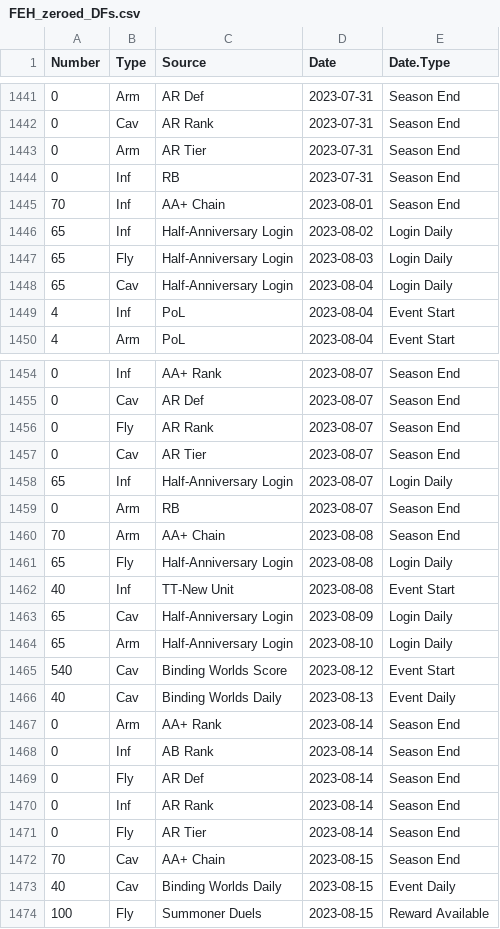
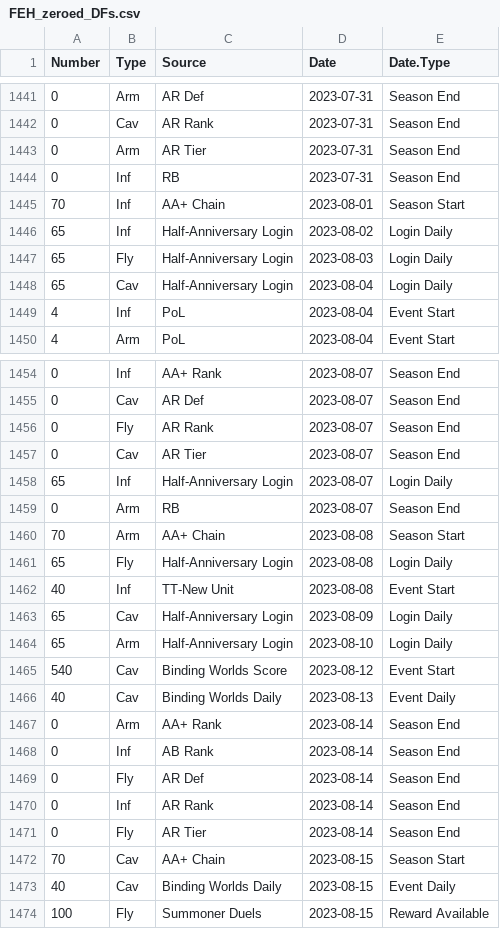
Before and after one commit to reddit-tthompson5/FEH_dragonflowers, a CSV file: FEH_zeroed_DFs.csv, drawn as a sheet; only a part is shown, gaps mark what is left out; the diff covers the shown part only.

Commit message:
Add files via upload
Actually corrected $Date.Type this time (I Hope)

```diff
--- a/FEH_zeroed_DFs.csv
+++ b/FEH_zeroed_DFs.csv
@@ -1444,3 +1444,3 @@
 0,"Inf","RB","2023-07-31","Season End"
-70,"Inf","AA+ Chain","2023-08-01","Season End"
+70,"Inf","AA+ Chain","2023-08-01","Season Start"
 65,"Inf","Half-Anniversary Login","2023-08-02","Login Daily"
@@ -1459,3 +1459,3 @@
 0,"Arm","RB","2023-08-07","Season End"
-70,"Arm","AA+ Chain","2023-08-08","Season End"
+70,"Arm","AA+ Chain","2023-08-08","Season Start"
 65,"Fly","Half-Anniversary Login","2023-08-08","Login Daily"
@@ -1471,3 +1471,3 @@
 0,"Fly","AR Tier","2023-08-14","Season End"
-70,"Cav","AA+ Chain","2023-08-15","Season End"
+70,"Cav","AA+ Chain","2023-08-15","Season Start"
 40,"Cav","Binding Worlds Daily","2023-08-15","Event Daily"
```
Also changed, not shown: 5 edited cells elsewhere in this file.
